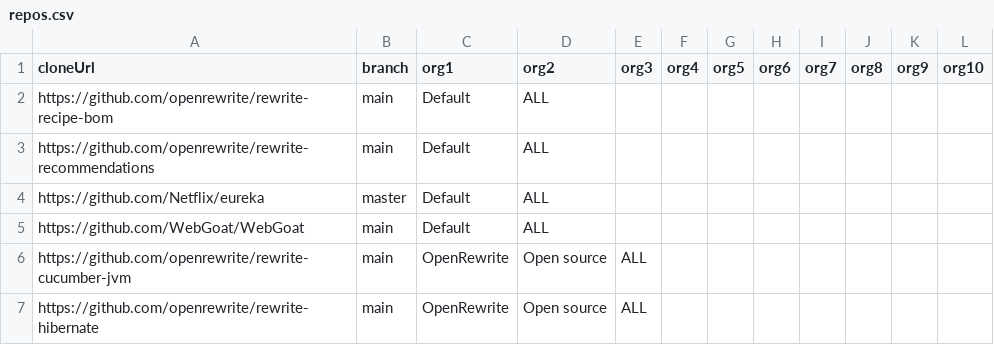
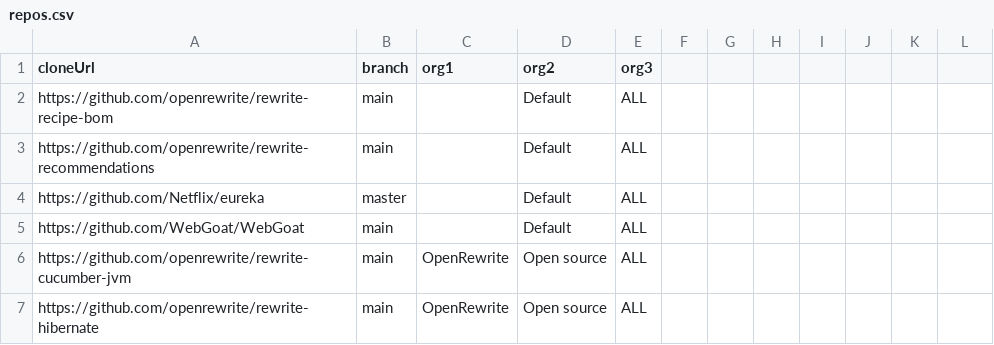
Before and after one commit to moderneinc/moderne-organizations, a CSV file: src/main/resources/repos.csv, drawn as a sheet; only a part is shown.

Commit message:
Prettify repos.csv for github rendering

```diff
--- a/src/main/resources/repos.csv
+++ b/src/main/resources/repos.csv
@@ -1,6 +1,6 @@
-cloneUrl,branch,org1,org2,org3,org4,org5,org6,org7,org8,org9,org10
-https://github.com/openrewrite/rewrite-recipe-bom,main,Default,ALL
-https://github.com/openrewrite/rewrite-recommendations,main,Default,ALL
-https://github.com/Netflix/eureka,master,Default,ALL
-https://github.com/WebGoat/WebGoat,main,Default,ALL
+cloneUrl,branch,org1,org2,org3
+https://github.com/openrewrite/rewrite-recipe-bom,main,,Default,ALL
+https://github.com/openrewrite/rewrite-recommendations,main,,Default,ALL
+https://github.com/Netflix/eureka,master,,Default,ALL
+https://github.com/WebGoat/WebGoat,main,,Default,ALL
 https://github.com/openrewrite/rewrite-cucumber-jvm,main,OpenRewrite,Open source,ALL
```
Also changed, not shown: 1 other file.
